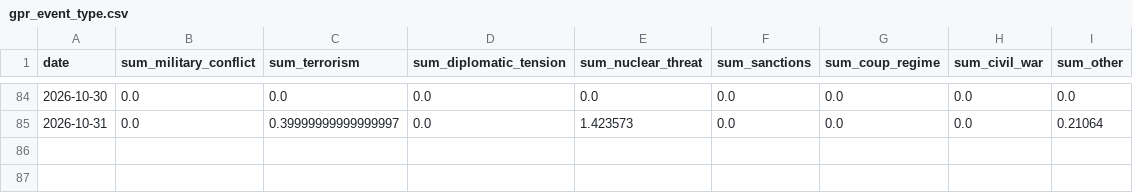
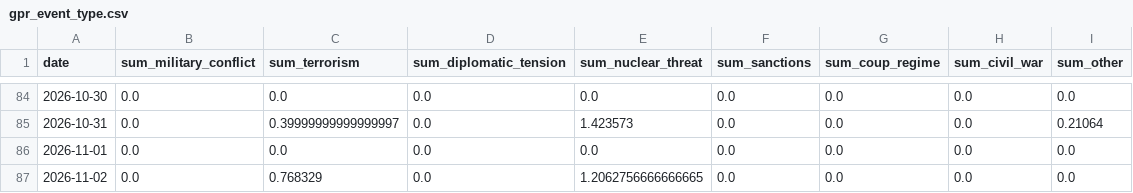
Before and after one commit to VanshGupta18/Forsyt, a CSV file: gpr_index/outputs/gpr_event_type.csv, drawn as a sheet; only a part is shown, gaps mark what is left out.

```diff
--- a/gpr_index/outputs/gpr_event_type.csv
+++ b/gpr_index/outputs/gpr_event_type.csv
@@ -85 +85,3 @@ date,sum_military_conflict,sum_terrorism,sum_diplomatic_tension,sum_nuclear_thre
 2026-10-31,0.0,0.39999999999999997,0.0,1.423573,0.0,0.0,0.0,0.21064
+2026-11-01,0.0,0.0,0.0,0.0,0.0,0.0,0.0,0.0
+2026-11-02,0.0,0.768329,0.0,1.2062756666666665,0.0,0.0,0.0,0.0
```
Also changed, not shown: gpr_index/outputs/gpr_corridor_daily.csv, gpr_index/outputs/gpr_country_level.csv, 6 other files.
